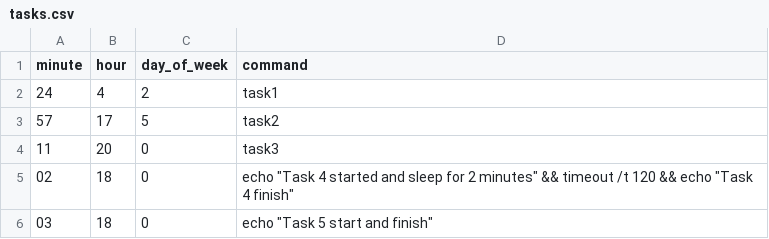
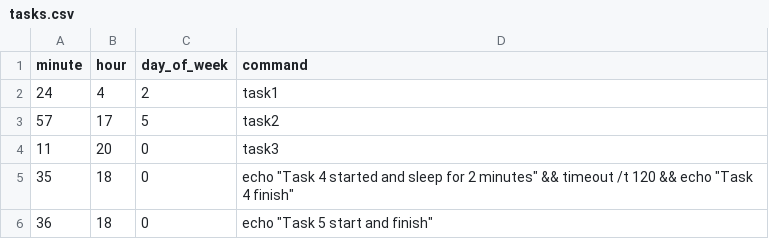
Before and after one commit to idanhoro/TasksScheduler, a CSV file: tasks.csv, drawn as a sheet.

```diff
--- a/tasks.csv
+++ b/tasks.csv
@@ -4,3 +4,3 @@ minute,hour,day_of_week,command
 11,20,0,task3
-02,18,0,echo "Task 4 started and sleep for 2 minutes" && timeout /t 120 && echo "Task 4 finish"
-03,18,0,echo "Task 5 start and finish"
+35,18,0,echo "Task 4 started and sleep for 2 minutes" && timeout /t 120 && echo "Task 4 finish"
+36,18,0,echo "Task 5 start and finish"
```
Also changed, not shown: 7 other files.
